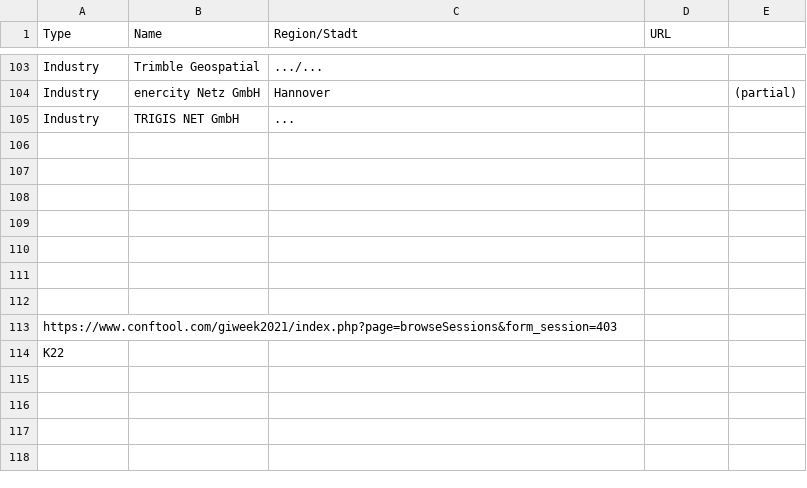
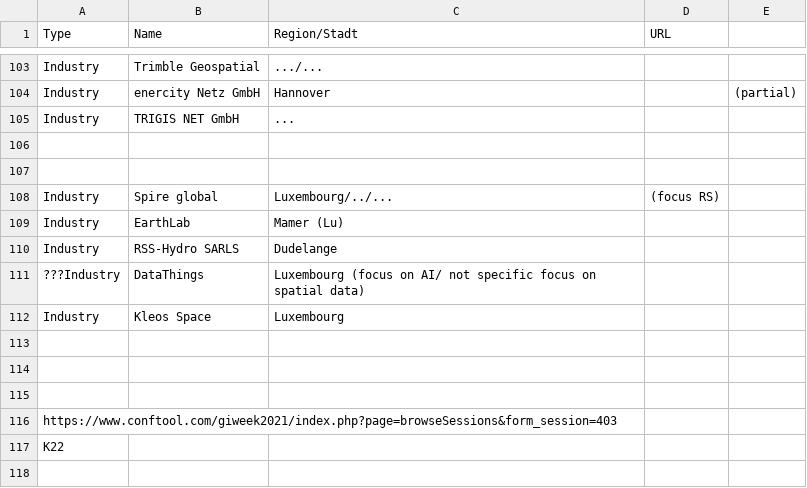
Before and after one commit to GIS-MrsSrvs/GI_Industry, a CSV file: data/firstCollection.csv, drawn as a sheet; only a part is shown, gaps mark what is left out; the shorter side is filled out with more unchanged rows; the diff names each change by its address in the sheet, - before the commit and + after, or states it on an @@ line.

Commit message:
Update firstCollection.csv

```diff
--- a/data/firstCollection.csv
+++ b/data/firstCollection.csv
-row 108: (empty)
+row 108: Industry | Spire global | Luxembourg/../... | (focus RS)
-row 109: (empty)
+row 109: Industry | EarthLab | Mamer (Lu)
+row 110: Industry | RSS-Hydro SARLS | Dudelange
+row 111: ???Industry | DataThings | Luxembourg (focus on AI/ not specific focus on spatial data)
+row 112: Industry | Kleos Space | Luxembourg
```
